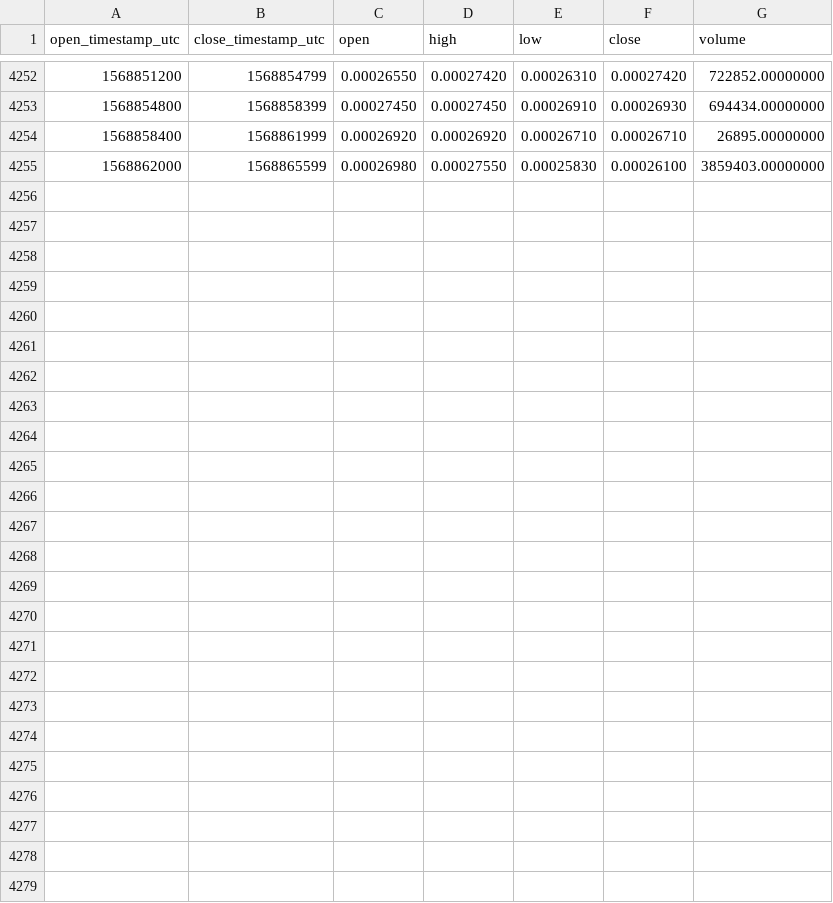
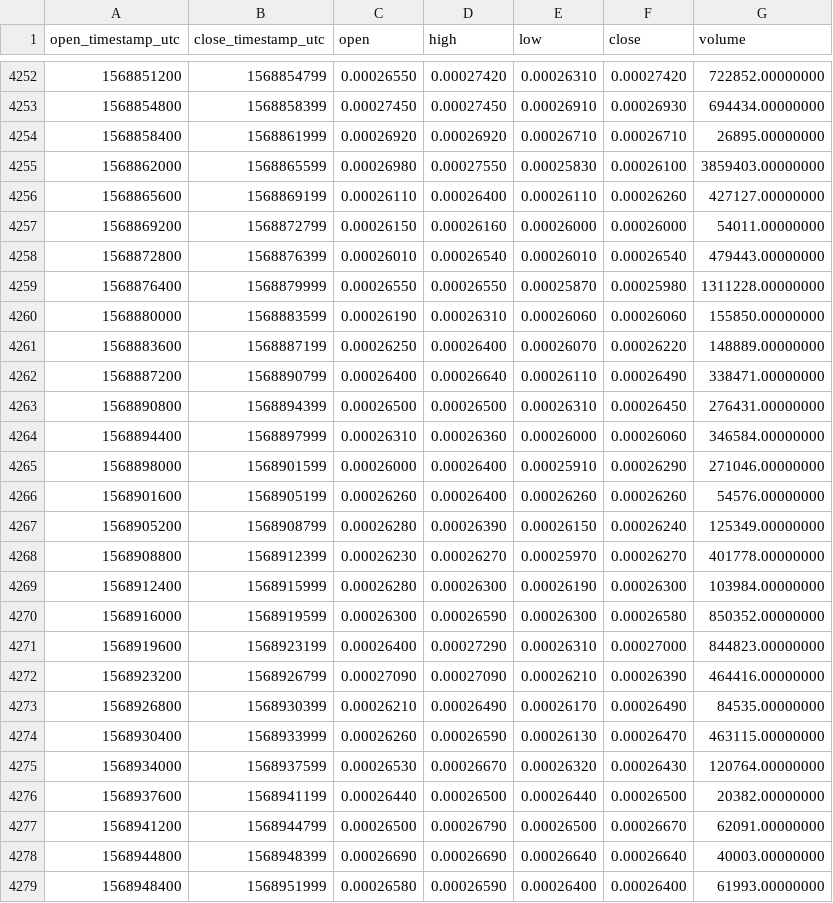
Before and after one commit to cryptobigbro/binance-CELRBNB, a CSV file: binance-CELRBNB-1h.csv, drawn as a sheet; only a part is shown, gaps mark what is left out; the diff names each change by its address in the sheet, - before the commit and + after, or states it on an @@ line.

Commit message:
Update OHLCV data.

```diff
--- a/binance-CELRBNB-1h.csv
+++ b/binance-CELRBNB-1h.csv
+row 4256: 1568865600 | 1568869199 | 0.00026110 | 0.00026400 | 0.00026110 | 0.00026260 | 427127.00000000
+row 4257: 1568869200 | 1568872799 | 0.00026150 | 0.00026160 | 0.00026000 | 0.00026000 | 54011.00000000
+row 4258: 1568872800 | 1568876399 | 0.00026010 | 0.00026540 | 0.00026010 | 0.00026540 | 479443.00000000
+row 4259: 1568876400 | 1568879999 | 0.00026550 | 0.00026550 | 0.00025870 | 0.00025980 | 1311228.00000000
+row 4260: 1568880000 | 1568883599 | 0.00026190 | 0.00026310 | 0.00026060 | 0.00026060 | 155850.00000000
+row 4261: 1568883600 | 1568887199 | 0.00026250 | 0.00026400 | 0.00026070 | 0.00026220 | 148889.00000000
+row 4262: 1568887200 | 1568890799 | 0.00026400 | 0.00026640 | 0.00026110 | 0.00026490 | 338471.00000000
+row 4263: 1568890800 | 1568894399 | 0.00026500 | 0.00026500 | 0.00026310 | 0.00026450 | 276431.00000000
+row 4264: 1568894400 | 1568897999 | 0.00026310 | 0.00026360 | 0.00026000 | 0.00026060 | 346584.00000000
+row 4265: 1568898000 | 1568901599 | 0.00026000 | 0.00026400 | 0.00025910 | 0.00026290 | 271046.00000000
+row 4266: 1568901600 | 1568905199 | 0.00026260 | 0.00026400 | 0.00026260 | 0.00026260 | 54576.00000000
+row 4267: 1568905200 | 1568908799 | 0.00026280 | 0.00026390 | 0.00026150 | 0.00026240 | 125349.00000000
+row 4268: 1568908800 | 1568912399 | 0.00026230 | 0.00026270 | 0.00025970 | 0.00026270 | 401778.00000000
+row 4269: 1568912400 | 1568915999 | 0.00026280 | 0.00026300 | 0.00026190 | 0.00026300 | 103984.00000000
+row 4270: 1568916000 | 1568919599 | 0.00026300 | 0.00026590 | 0.00026300 | 0.00026580 | 850352.00000000
+row 4271: 1568919600 | 1568923199 | 0.00026400 | 0.00027290 | 0.00026310 | 0.00027000 | 844823.00000000
+row 4272: 1568923200 | 1568926799 | 0.00027090 | 0.00027090 | 0.00026210 | 0.00026390 | 464416.00000000
+row 4273: 1568926800 | 1568930399 | 0.00026210 | 0.00026490 | 0.00026170 | 0.00026490 | 84535.00000000
+row 4274: 1568930400 | 1568933999 | 0.00026260 | 0.00026590 | 0.00026130 | 0.00026470 | 463115.00000000
+row 4275: 1568934000 | 1568937599 | 0.00026530 | 0.00026670 | 0.00026320 | 0.00026430 | 120764.00000000
+row 4276: 1568937600 | 1568941199 | 0.00026440 | 0.00026500 | 0.00026440 | 0.00026500 | 20382.00000000
+row 4277: 1568941200 | 1568944799 | 0.00026500 | 0.00026790 | 0.00026500 | 0.00026670 | 62091.00000000
+row 4278: 1568944800 | 1568948399 | 0.00026690 | 0.00026690 | 0.00026640 | 0.00026640 | 40003.00000000
+row 4279: 1568948400 | 1568951999 | 0.00026580 | 0.00026590 | 0.00026400 | 0.00026400 | 61993.00000000
```
Also changed, not shown: binance-CELRBNB-1d.csv.
